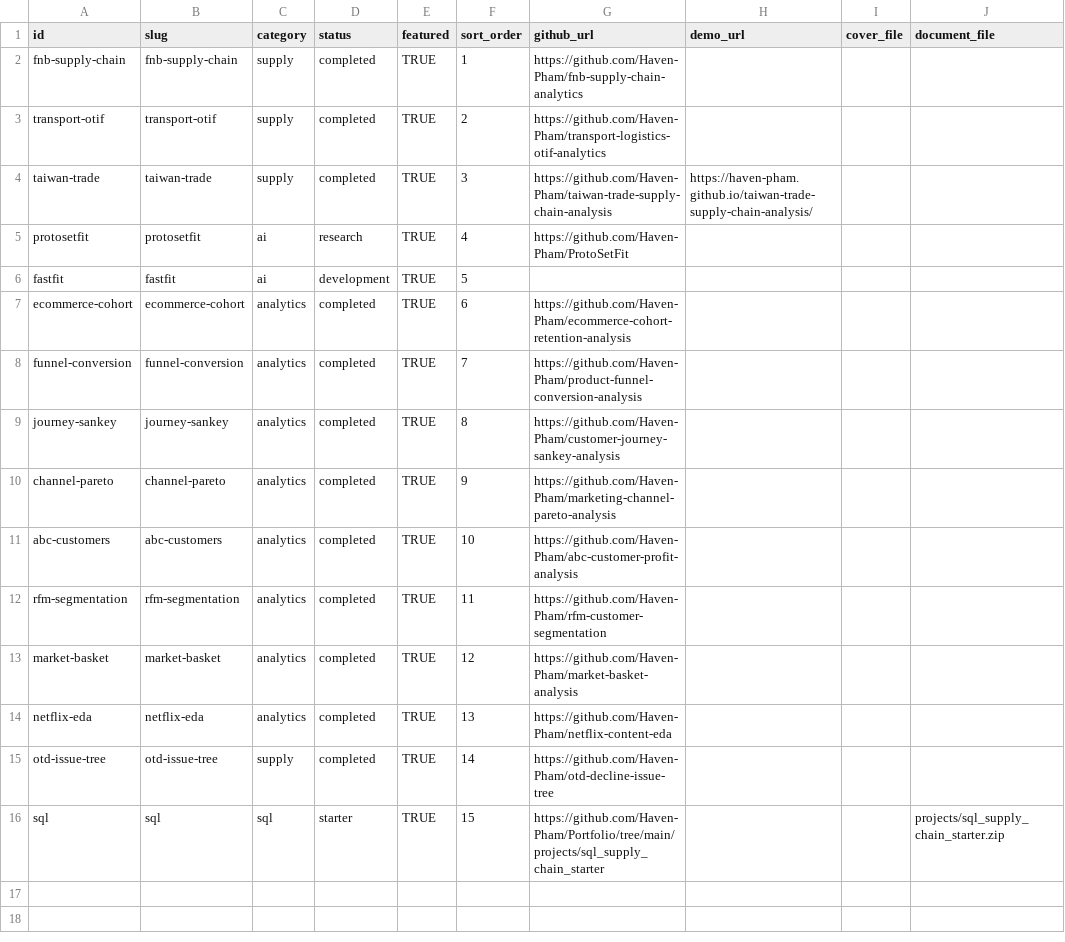
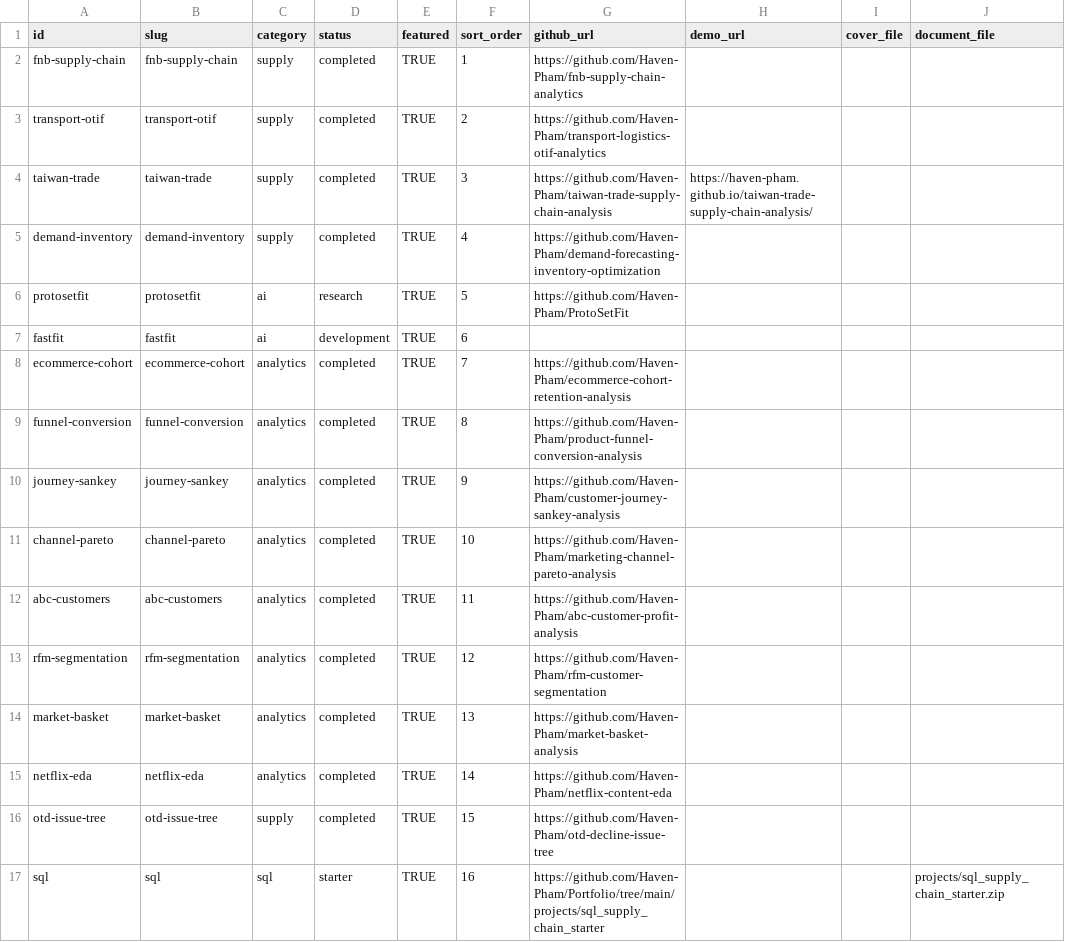
Before and after one commit to Haven-Pham/Portfolio, a CSV file: automation/sheets_data/PROJECTS.csv, drawn as a sheet.

```diff
--- a/automation/sheets_data/PROJECTS.csv
+++ b/automation/sheets_data/PROJECTS.csv
@@ -4,13 +4,14 @@ transport-otif,transport-otif,supply,completed,TRUE,2,https://github.com/Haven-P
 taiwan-trade,taiwan-trade,supply,completed,TRUE,3,https://github.com/Haven-Pham/taiwan-trade-supply-chain-analysis,https://haven-pham.github.io/taiwan-trade-supply-chain-analysis/,,
-protosetfit,protosetfit,ai,research,TRUE,4,https://github.com/Haven-Pham/ProtoSetFit,,,
-fastfit,fastfit,ai,development,TRUE,5,,,,
-ecommerce-cohort,ecommerce-cohort,analytics,completed,TRUE,6,https://github.com/Haven-Pham/ecommerce-cohort-retention-analysis,,,
-funnel-conversion,funnel-conversion,analytics,completed,TRUE,7,https://github.com/Haven-Pham/product-funnel-conversion-analysis,,,
-journey-sankey,journey-sankey,analytics,completed,TRUE,8,https://github.com/Haven-Pham/customer-journey-sankey-analysis,,,
-channel-pareto,channel-pareto,analytics,completed,TRUE,9,https://github.com/Haven-Pham/marketing-channel-pareto-analysis,,,
-abc-customers,abc-customers,analytics,completed,TRUE,10,https://github.com/Haven-Pham/abc-customer-profit-analysis,,,
-rfm-segmentation,rfm-segmentation,analytics,completed,TRUE,11,https://github.com/Haven-Pham/rfm-customer-segmentation,,,
-market-basket,market-basket,analytics,completed,TRUE,12,https://github.com/Haven-Pham/market-basket-analysis,,,
-netflix-eda,netflix-eda,analytics,completed,TRUE,13,https://github.com/Haven-Pham/netflix-content-eda,,,
-otd-issue-tree,otd-issue-tree,supply,completed,TRUE,14,https://github.com/Haven-Pham/otd-decline-issue-tree,,,
-sql,sql,sql,starter,TRUE,15,https://github.com/Haven-Pham/Portfolio/tree/main/projects/sql_supply_chain_starter,,,projects/sql_supply_chain_starter.zip
+demand-inventory,demand-inventory,supply,completed,TRUE,4,https://github.com/Haven-Pham/demand-forecasting-inventory-optimization,,,
+protosetfit,protosetfit,ai,research,TRUE,5,https://github.com/Haven-Pham/ProtoSetFit,,,
+fastfit,fastfit,ai,development,TRUE,6,,,,
+ecommerce-cohort,ecommerce-cohort,analytics,completed,TRUE,7,https://github.com/Haven-Pham/ecommerce-cohort-retention-analysis,,,
+funnel-conversion,funnel-conversion,analytics,completed,TRUE,8,https://github.com/Haven-Pham/product-funnel-conversion-analysis,,,
+journey-sankey,journey-sankey,analytics,completed,TRUE,9,https://github.com/Haven-Pham/customer-journey-sankey-analysis,,,
+channel-pareto,channel-pareto,analytics,completed,TRUE,10,https://github.com/Haven-Pham/marketing-channel-pareto-analysis,,,
+abc-customers,abc-customers,analytics,completed,TRUE,11,https://github.com/Haven-Pham/abc-customer-profit-analysis,,,
+rfm-segmentation,rfm-segmentation,analytics,completed,TRUE,12,https://github.com/Haven-Pham/rfm-customer-segmentation,,,
+market-basket,market-basket,analytics,completed,TRUE,13,https://github.com/Haven-Pham/market-basket-analysis,,,
+netflix-eda,netflix-eda,analytics,completed,TRUE,14,https://github.com/Haven-Pham/netflix-content-eda,,,
+otd-issue-tree,otd-issue-tree,supply,completed,TRUE,15,https://github.com/Haven-Pham/otd-decline-issue-tree,,,
+sql,sql,sql,starter,TRUE,16,https://github.com/Haven-Pham/Portfolio/tree/main/projects/sql_supply_chain_starter,,,projects/sql_supply_chain_starter.zip
```
Also changed, not shown: automation/sheets_data/PROJECT_CONTENT.csv, 8 other files.
